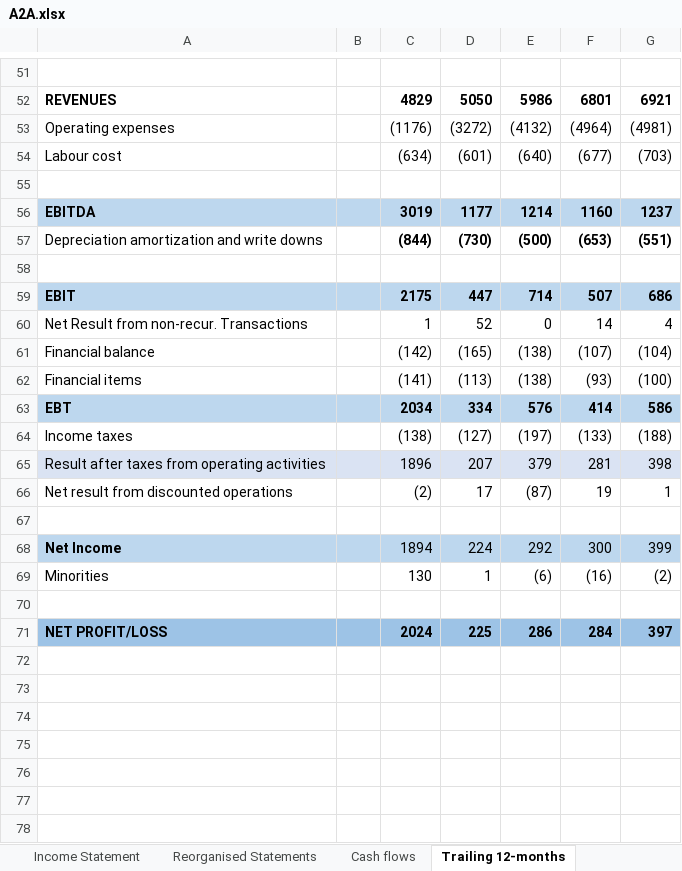
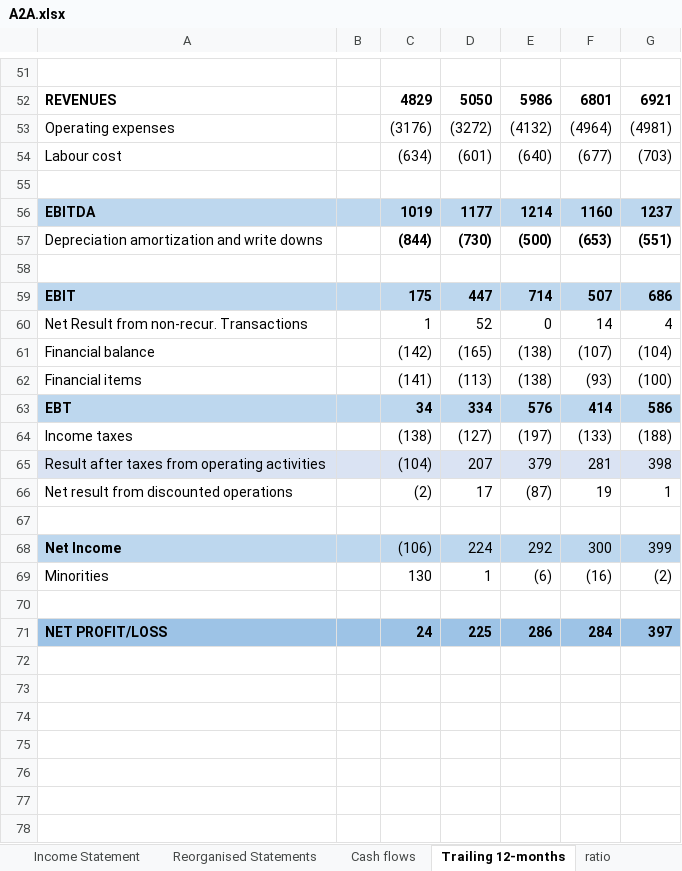
Before and after one commit to simonelucchesi/Corporate-project-, an Excel workbook: Project/Work in progress/A2A.xlsx, sheet Trailing 12-months, drawn as a sheet; only a part is shown, gaps mark what is left out; values as stored, in another font and other column widths than the file's, no borders; the diff names each change by its address in the sheet, - before the commit and + after, or states it on an @@ line.

```diff
--- a/Project/Work in progress/A2A.xlsx (sheet Trailing 12-months)
+++ b/Project/Work in progress/A2A.xlsx (sheet Trailing 12-months)
-C53: (1176)
+C53: (3176)
-C56: 3019
+C56: 1019
-C59: 2175
+C59: 175
-C63: 2034
+C63: 34
-C65: 1896
+C65: (104)
-C68: 1894
+C68: (106)
-C71: 2024
+C71: 24
```
Also changed, not shown: sheet WACC, sheet Forecasts Simo, sheet Fin statements overview, sheet Reorganised Statements, other sheet tabs, formulas that keep their value.
